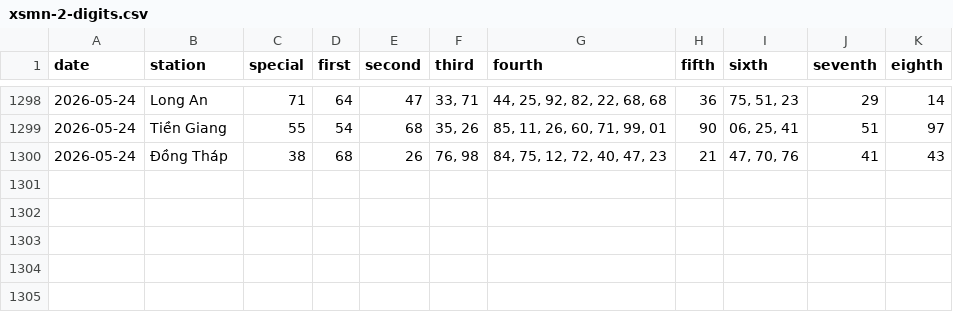
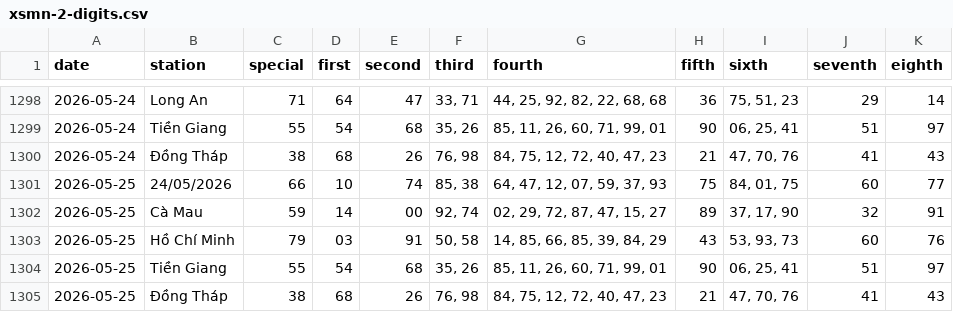
Before and after one commit to tuanseo5t-alt/xsmn-xsmt, a CSV file: data/xsmn/xsmn-2-digits.csv, drawn as a sheet; only a part is shown, gaps mark what is left out.

```diff
--- a/data/xsmn/xsmn-2-digits.csv
+++ b/data/xsmn/xsmn-2-digits.csv
@@ -1300 +1300,6 @@ date,station,special,first,second,third,fourth,fifth,sixth,seventh,eighth
 2026-05-24,Đồng Tháp,38,68,26,"76, 98","84, 75, 12, 72, 40, 47, 23",21,"47, 70, 76",41,43
+2026-05-25,24/05/2026,66,10,74,"85, 38","64, 47, 12, 07, 59, 37, 93",75,"84, 01, 75",60,77
+2026-05-25,Cà Mau,59,14,00,"92, 74","02, 29, 72, 87, 47, 15, 27",89,"37, 17, 90",32,91
+2026-05-25,Hồ Chí Minh,79,03,91,"50, 58","14, 85, 66, 85, 39, 84, 29",43,"53, 93, 73",60,76
+2026-05-25,Tiền Giang,55,54,68,"35, 26","85, 11, 26, 60, 71, 99, 01",90,"06, 25, 41",51,97
+2026-05-25,Đồng Tháp,38,68,26,"76, 98","84, 75, 12, 72, 40, 47, 23",21,"47, 70, 76",41,43
```
Also changed, not shown: data/xsmn/xsmn-sparse.csv, data/xsmn/xsmn.csv, 10 other files.
